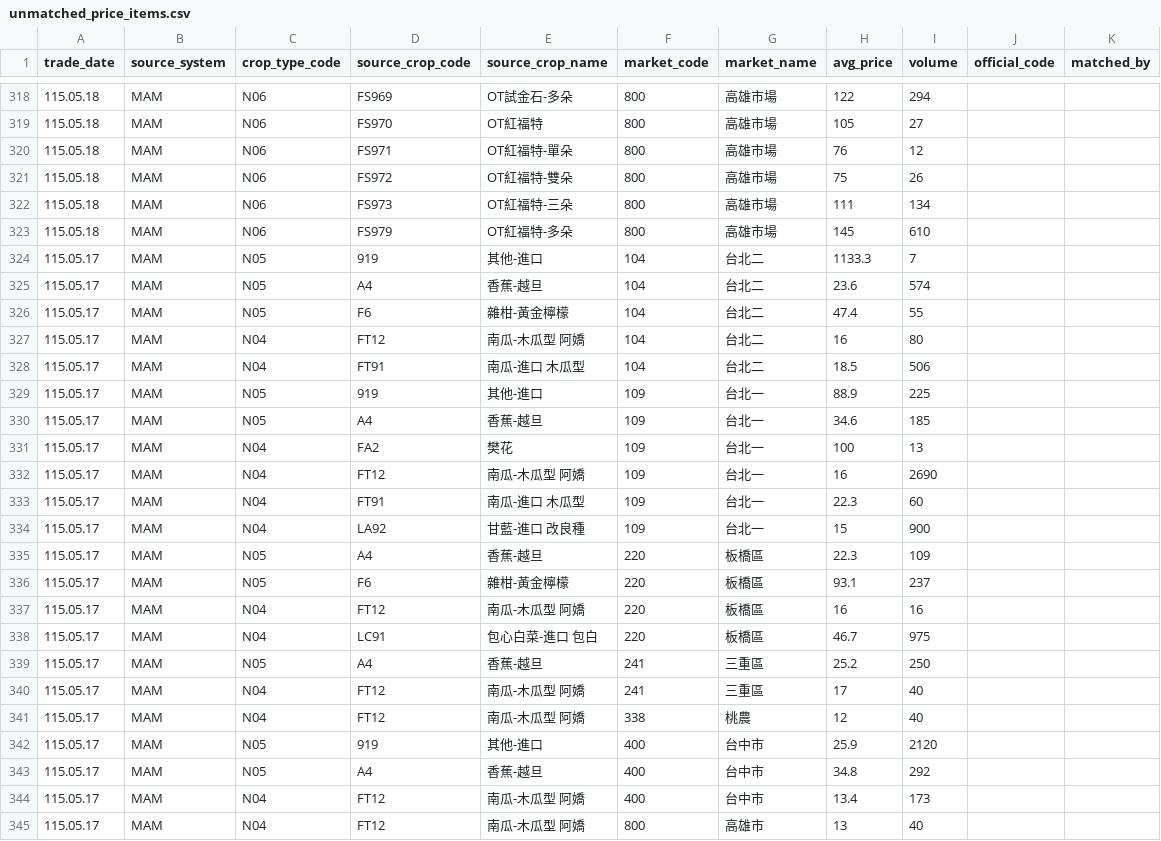
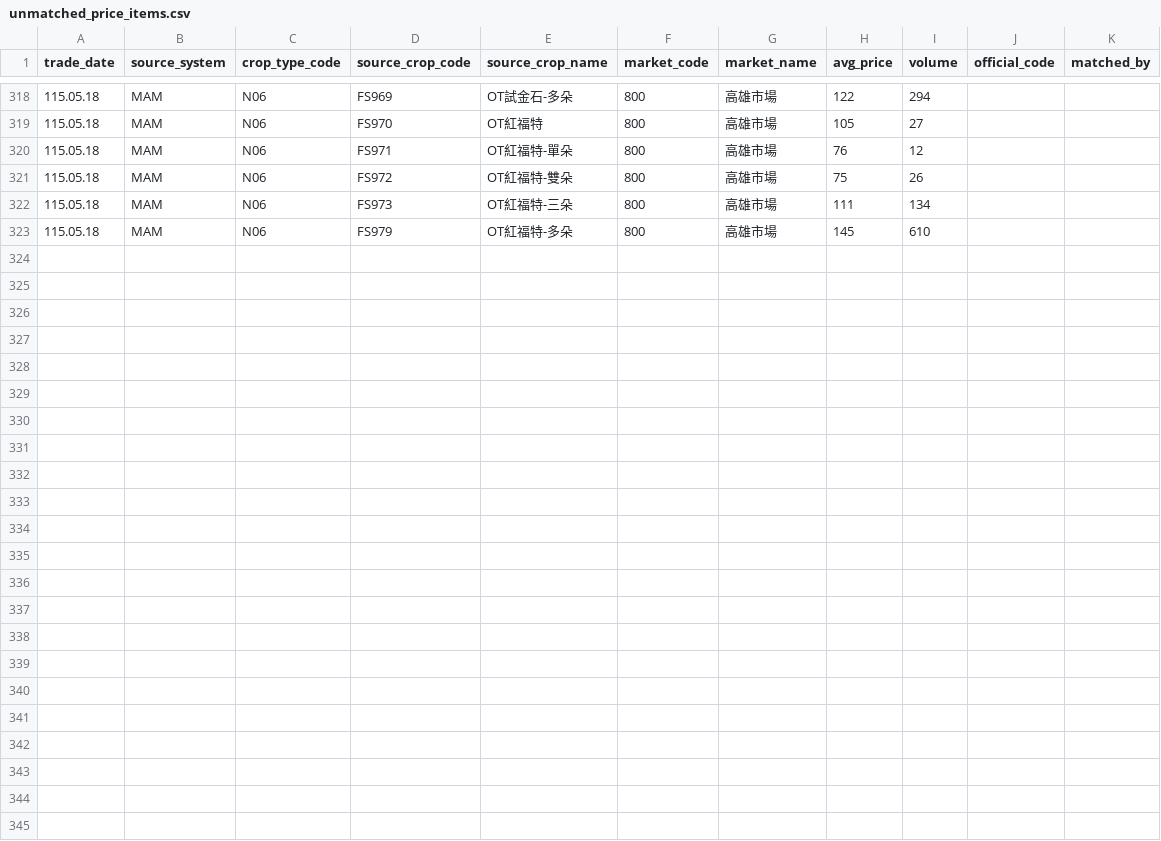
Before and after one commit to junborisproject0207-collab/vege-price-backend, a CSV file: output/unmatched_price_items.csv, drawn as a sheet; only a part is shown, gaps mark what is left out; the diff names each change by its address in the sheet, - before the commit and + after, or states it on an @@ line.

```diff
--- a/output/unmatched_price_items.csv
+++ b/output/unmatched_price_items.csv
-row 324: 115.05.17 | MAM | N05 | 919 | 其他-進口 | 104 | 台北二 | 1133.3 | 7
-row 325: 115.05.17 | MAM | N05 | A4 | 香蕉-越旦 | 104 | 台北二 | 23.6 | 574
-row 326: 115.05.17 | MAM | N05 | F6 | 雜柑-黃金檸檬 | 104 | 台北二 | 47.4 | 55
-row 327: 115.05.17 | MAM | N04 | FT12 | 南瓜-木瓜型 阿嬌 | 104 | 台北二 | 16 | 80
-row 328: 115.05.17 | MAM | N04 | FT91 | 南瓜-進口 木瓜型 | 104 | 台北二 | 18.5 | 506
-row 329: 115.05.17 | MAM | N05 | 919 | 其他-進口 | 109 | 台北一 | 88.9 | 225
-row 330: 115.05.17 | MAM | N05 | A4 | 香蕉-越旦 | 109 | 台北一 | 34.6 | 185
-row 331: 115.05.17 | MAM | N04 | FA2 | 樊花 | 109 | 台北一 | 100 | 13
-row 332: 115.05.17 | MAM | N04 | FT12 | 南瓜-木瓜型 阿嬌 | 109 | 台北一 | 16 | 2690
-row 333: 115.05.17 | MAM | N04 | FT91 | 南瓜-進口 木瓜型 | 109 | 台北一 | 22.3 | 60
-row 334: 115.05.17 | MAM | N04 | LA92 | 甘藍-進口 改良種 | 109 | 台北一 | 15 | 900
-row 335: 115.05.17 | MAM | N05 | A4 | 香蕉-越旦 | 220 | 板橋區 | 22.3 | 109
-row 336: 115.05.17 | MAM | N05 | F6 | 雜柑-黃金檸檬 | 220 | 板橋區 | 93.1 | 237
-row 337: 115.05.17 | MAM | N04 | FT12 | 南瓜-木瓜型 阿嬌 | 220 | 板橋區 | 16 | 16
-row 338: 115.05.17 | MAM | N04 | LC91 | 包心白菜-進口 包白 | 220 | 板橋區 | 46.7 | 975
-row 339: 115.05.17 | MAM | N05 | A4 | 香蕉-越旦 | 241 | 三重區 | 25.2 | 250
-row 340: 115.05.17 | MAM | N04 | FT12 | 南瓜-木瓜型 阿嬌 | 241 | 三重區 | 17 | 40
-row 341: 115.05.17 | MAM | N04 | FT12 | 南瓜-木瓜型 阿嬌 | 338 | 桃農 | 12 | 40
-row 342: 115.05.17 | MAM | N05 | 919 | 其他-進口 | 400 | 台中市 | 25.9 | 2120
-row 343: 115.05.17 | MAM | N05 | A4 | 香蕉-越旦 | 400 | 台中市 | 34.8 | 292
-row 344: 115.05.17 | MAM | N04 | FT12 | 南瓜-木瓜型 阿嬌 | 400 | 台中市 | 13.4 | 173
-row 345: 115.05.17 | MAM | N04 | FT12 | 南瓜-木瓜型 阿嬌 | 800 | 高雄市 | 13 | 40
```
Also changed, not shown: output/unmatched_top_codes.csv, output/unmatched_top_names.csv, 9 other files.
